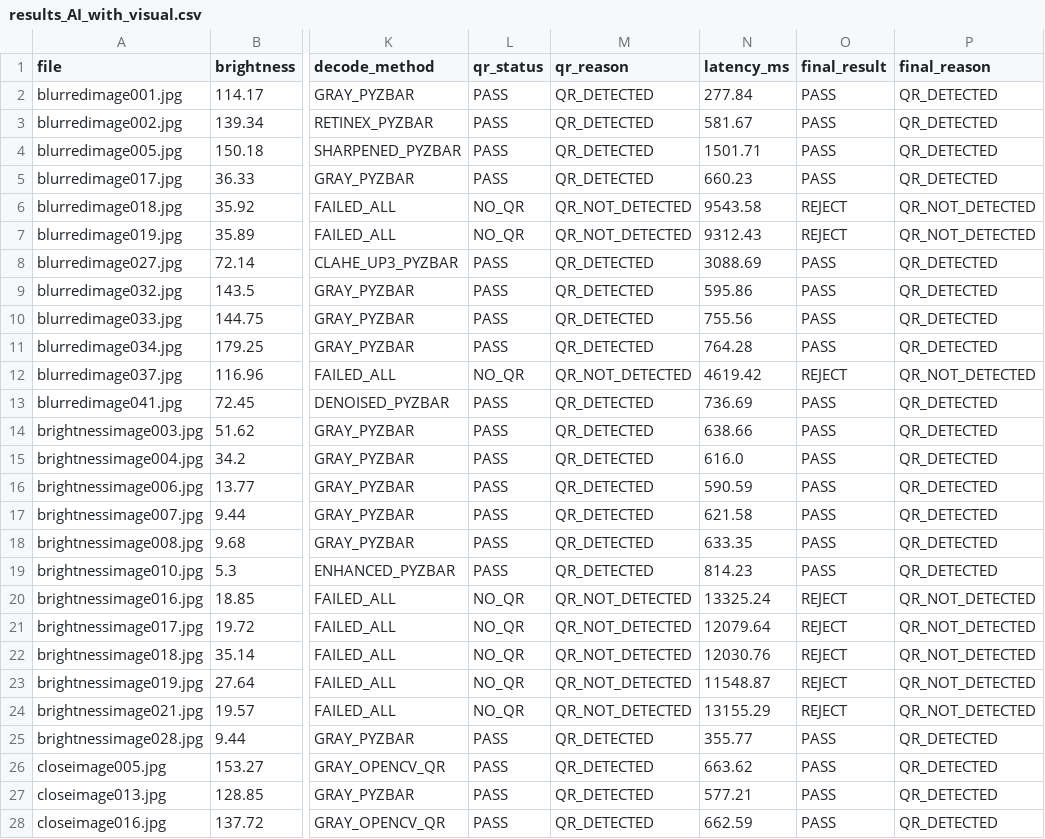
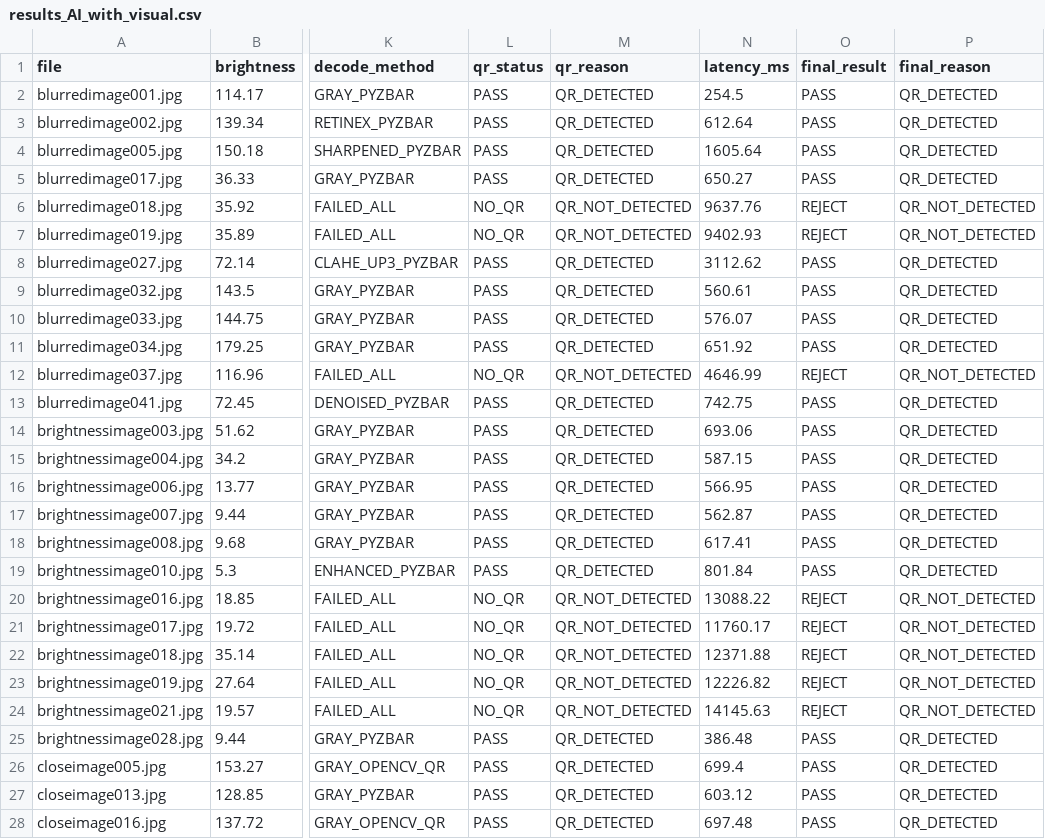
Before and after one commit to MuhdArif02/code_latest, a CSV file: results_AI_with_visual.csv, drawn as a sheet; only a part is shown, gaps mark what is left out; the diff covers the shown part only; the diff names each change by its address in the sheet, - before the commit and + after, or states it on an @@ line.

Commit message:
Update results_AI_with_visual.csv

```diff
--- a/results_AI_with_visual.csv
+++ b/results_AI_with_visual.csv
-N2 (latency_ms): 277.84
+N2 (latency_ms): 254.5
-N3 (latency_ms): 581.67
+N3 (latency_ms): 612.64
-N4 (latency_ms): 1501.71
+N4 (latency_ms): 1605.64
-N5 (latency_ms): 660.23
+N5 (latency_ms): 650.27
-N6 (latency_ms): 9543.58
+N6 (latency_ms): 9637.76
-N7 (latency_ms): 9312.43
+N7 (latency_ms): 9402.93
-N8 (latency_ms): 3088.69
+N8 (latency_ms): 3112.62
-N9 (latency_ms): 595.86
+N9 (latency_ms): 560.61
-N10 (latency_ms): 755.56
+N10 (latency_ms): 576.07
-N11 (latency_ms): 764.28
+N11 (latency_ms): 651.92
-N12 (latency_ms): 4619.42
+N12 (latency_ms): 4646.99
-N13 (latency_ms): 736.69
+N13 (latency_ms): 742.75
-N14 (latency_ms): 638.66
+N14 (latency_ms): 693.06
-N15 (latency_ms): 616.0
+N15 (latency_ms): 587.15
-N16 (latency_ms): 590.59
+N16 (latency_ms): 566.95
-N17 (latency_ms): 621.58
+N17 (latency_ms): 562.87
-N18 (latency_ms): 633.35
+N18 (latency_ms): 617.41
-N19 (latency_ms): 814.23
+N19 (latency_ms): 801.84
-N20 (latency_ms): 13325.24
+N20 (latency_ms): 13088.22
-N21 (latency_ms): 12079.64
+N21 (latency_ms): 11760.17
-N22 (latency_ms): 12030.76
+N22 (latency_ms): 12371.88
-N23 (latency_ms): 11548.87
+N23 (latency_ms): 12226.82
-N24 (latency_ms): 13155.29
+N24 (latency_ms): 14145.63
-N25 (latency_ms): 355.77
+N25 (latency_ms): 386.48
-N26 (latency_ms): 663.62
+N26 (latency_ms): 699.4
-N27 (latency_ms): 577.21
+N27 (latency_ms): 603.12
-N28 (latency_ms): 662.59
+N28 (latency_ms): 697.48
```
Also changed, not shown: 173 edited cells elsewhere in this file.
